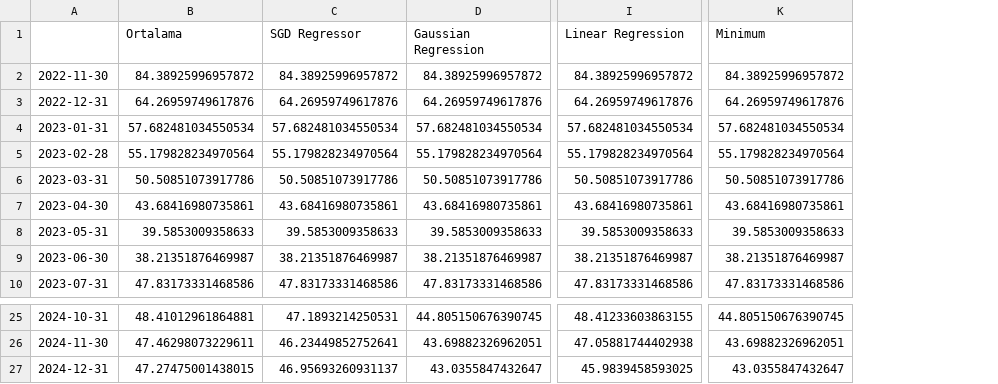
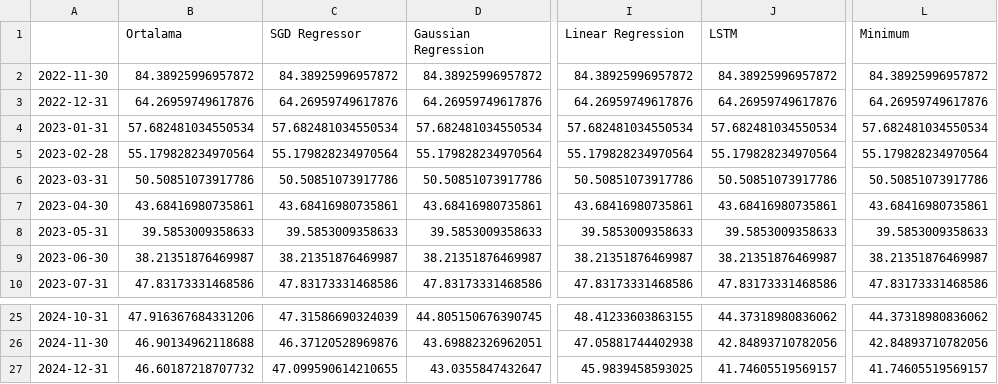
Before and after one commit to mutlususamuru/streamlit-inflation, a CSV file: yıllıktahmin.csv, drawn as a sheet; only a part is shown, gaps mark what is left out; addresses are those after the commit; the diff covers the shown part only; the diff names each change by its address in the sheet, - before the commit and + after, or states it on an @@ line.

Commit message:
LSTM added

```diff
--- a/yıllıktahmin.csv
+++ b/yıllıktahmin.csv
+column J (LSTM), rows 2-10: 84.38925996957872 | 64.26959749617876 | 57.682481034550534 | 55.179828234970564 | 50.50851073917786 | 43.68416980735861 | 39.5853009358633 | 38.21351876469987 | 47.83173331468586; rows 25-27: 44.37318980836062 | 42.84893710782056 | 41.74605519569157
-B25 (Ortalama): 48.41012961864881
+B25 (Ortalama): 47.916367684331206
-C25 (SGD Regressor): 47.1893214250531
+C25 (SGD Regressor): 47.31586690324039
-L25 (Minimum): 44.805150676390745
+L25 (Minimum): 44.37318980836062
-B26 (Ortalama): 47.46298073229611
+B26 (Ortalama): 46.90134962118688
-C26 (SGD Regressor): 46.23449852752641
+C26 (SGD Regressor): 46.37120528969876
-L26 (Minimum): 43.69882326962051
+L26 (Minimum): 42.84893710782056
-B27 (Ortalama): 47.27475001438015
+B27 (Ortalama): 46.60187218707732
-C27 (SGD Regressor): 46.95693260931137
+C27 (SGD Regressor): 47.099590614210655
-L27 (Minimum): 43.0355847432647
+L27 (Minimum): 41.74605519569157
```
Also changed, not shown: 32 edited cells elsewhere in this file, aylık.csv, 1 other file.
